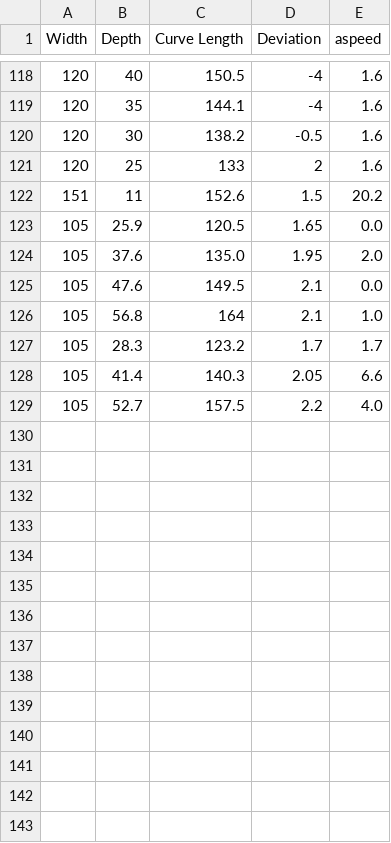
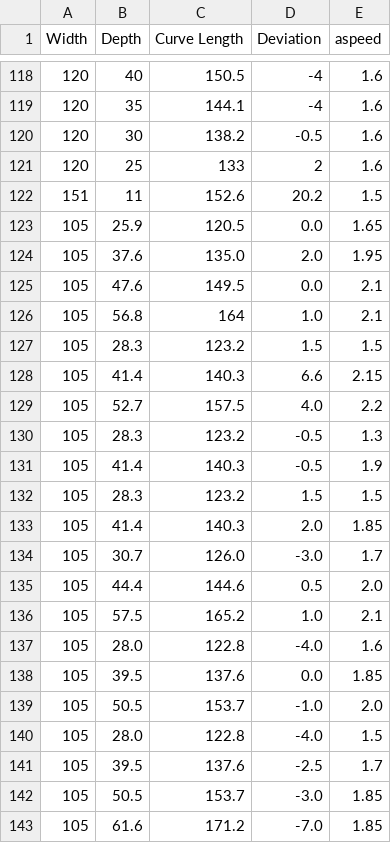
Before and after one commit to kangoananya/spatialarches, a CSV file: bigData.csv, drawn as a sheet; only a part is shown, gaps mark what is left out.

Commit message:
add_date

```diff
--- a/bigData.csv
+++ b/bigData.csv
@@ -121,9 +121,23 @@ Width,Depth,Curve Length,Deviation,aspeed
 120,25,133,2,1.6
-151,11,152.6,1.5,20.2
-105,25.9,120.5,1.65,0.0
-105,37.6,135.0,1.95,2.0
-105,47.6,149.5,2.1,0.0
-105,56.8,164,2.1,1.0
-105,28.3,123.2,1.7,1.7
-105,41.4,140.3,2.05,6.6
-105,52.7,157.5,2.2,4.0
+151,11,152.6,20.2,1.5
+105,25.9,120.5,0.0,1.65
+105,37.6,135.0,2.0,1.95
+105,47.6,149.5,0.0,2.1
+105,56.8,164,1.0,2.1
+105,28.3,123.2,1.5,1.5
+105,41.4,140.3,6.6,2.15
+105,52.7,157.5,4.0,2.2
+105,28.3,123.2,-0.5,1.3
+105,41.4,140.3,-0.5,1.9
+105,28.3,123.2,1.5,1.5
+105,41.4,140.3,2.0,1.85
+105,30.7,126.0,-3.0,1.7
+105,44.4,144.6,0.5,2.0
+105,57.5,165.2,1.0,2.1
+105,28.0,122.8,-4.0,1.6
+105,39.5,137.6,0.0,1.85
+105,50.5,153.7,-1.0,2.0
+105,28.0,122.8,-4.0,1.5
+105,39.5,137.6,-2.5,1.7
+105,50.5,153.7,-3.0,1.85
+105,61.6,171.2,-7.0,1.85
```
